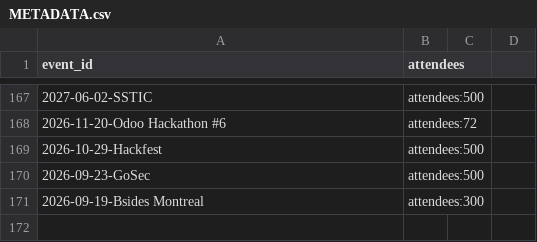
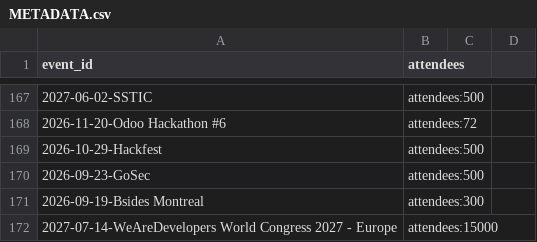
Before and after one commit to scraly/developers-conferences-agenda, a CSV file: METADATA.csv, drawn as a sheet; only a part is shown, gaps mark what is left out; the diff names each change by its address in the sheet, - before the commit and + after, or states it on an @@ line.

```diff
--- a/METADATA.csv
+++ b/METADATA.csv
+row 172: 2027-07-14-WeAreDevelopers World Congress 2027 - Europe | attendees:15000
```
Also changed, not shown: TAGS.csv, 1 other file.
